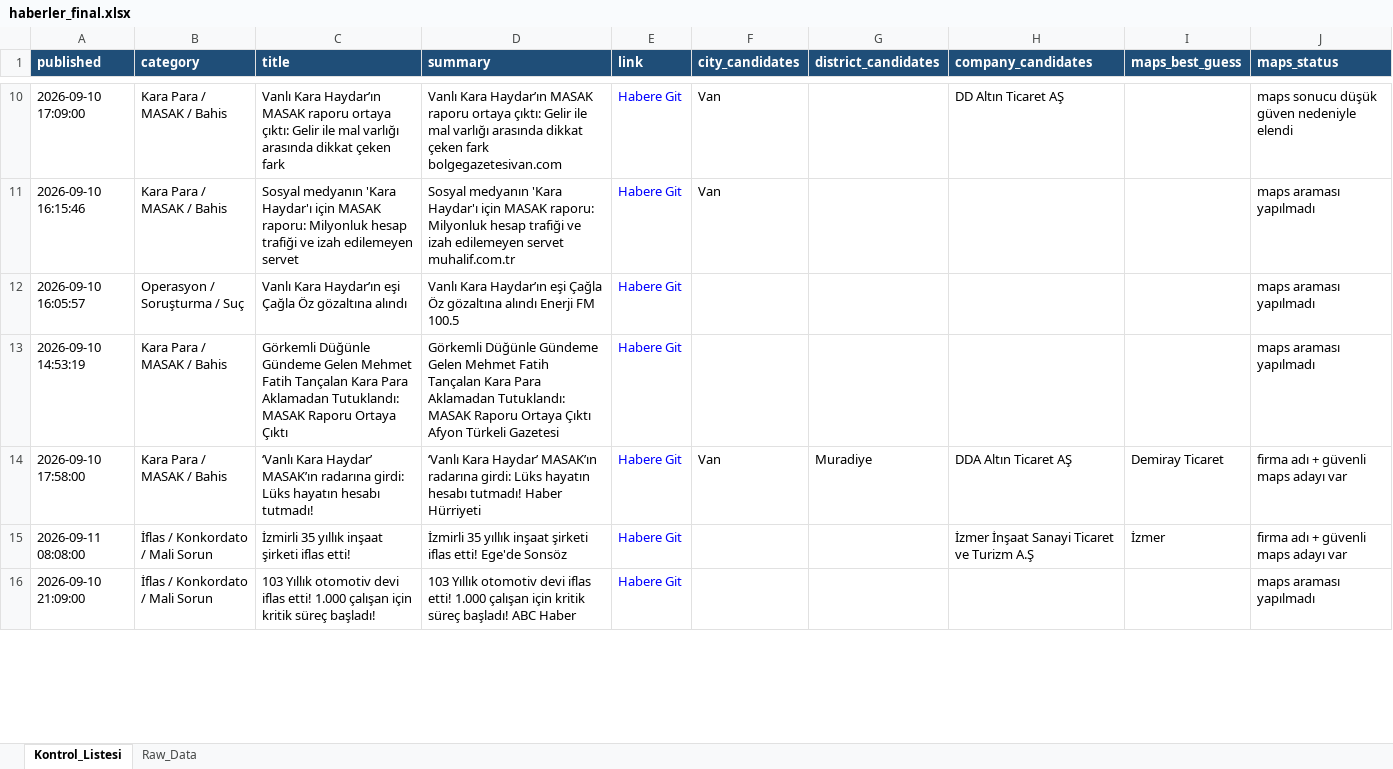
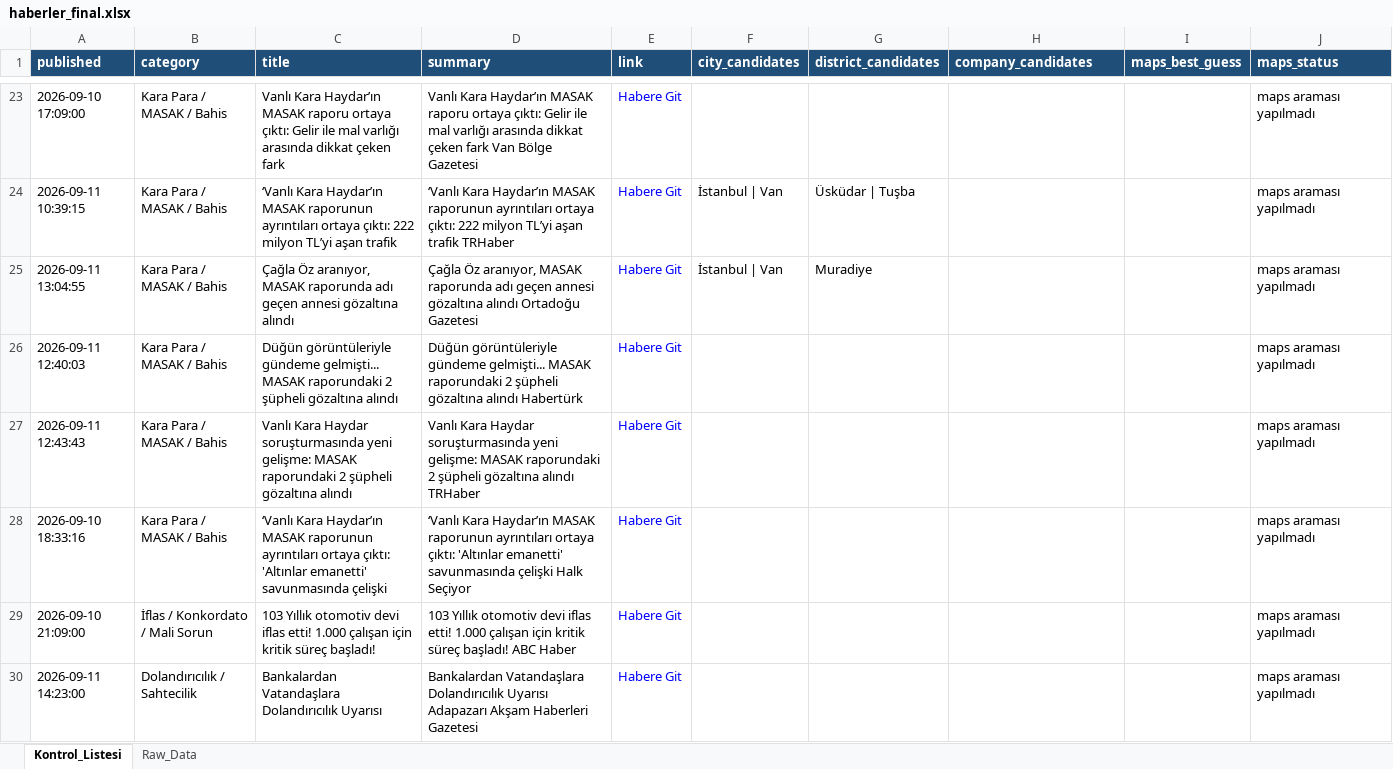
Before and after one commit to 19982109/haber-risk-monitor, an Excel workbook: data/haberler_final.xlsx, sheet Kontrol_Listesi, drawn as a sheet; only a part is shown, gaps mark what is left out; values as stored, in another font and other column widths than the file's, no borders; removed rows and columns are numbered as before the commit, all else as after; the diff covers the shown part only; the diff names each change by its address in the sheet, - before the commit and + after, or states it on an @@ line.

```diff
--- a/data/haberler_final.xlsx (sheet Kontrol_Listesi)
+++ b/data/haberler_final.xlsx (sheet Kontrol_Listesi)
-D23 (summary): …çeken fark bolgegazetesivan.com
+D23 (summary): …çeken fark Van Bölge Gazetesi
-F23 (city_candidates): Van
+F23 (city_candidates): (empty)
-H23 (company_candidates): DD Altın Ticaret AŞ
+H23 (company_candidates): (empty)
-J23 (maps_status): maps sonucu düşük güven nedeniyle elendi
+J23 (maps_status): maps araması yapılmadı
+row 24: 2026-09-11 10:39:15 | Kara Para / MASAK / Bahis | ‘Vanlı Kara Haydar’ın MASAK raporunun ayrıntıları ortaya çıktı: 222 milyon TL’yi aşan trafik | ‘Vanlı Kara Haydar’ın MASAK raporunun ayrıntıları ortaya çıktı: 222 milyon TL’yi aşan trafik TRHaber | Habere Git | İstanbul | Van | Üsküdar | Tuşba |  |  | maps araması yapılmadı
+row 25: 2026-09-11 13:04:55 | Kara Para / MASAK / Bahis | Çağla Öz aranıyor, MASAK raporunda adı geçen annesi gözaltına alındı | Çağla Öz aranıyor, MASAK raporunda adı geçen annesi gözaltına alındı Ortadoğu Gazetesi | Habere Git | İstanbul | Van | Muradiye |  |  | maps araması yapılmadı
+row 26: 2026-09-11 12:40:03 | Kara Para / MASAK / Bahis | Düğün görüntüleriyle gündeme gelmişti... MASAK raporundaki 2 şüpheli gözaltına alındı | Düğün görüntüleriyle gündeme gelmişti... MASAK raporundaki 2 şüpheli gözaltına alındı Habertürk | Habere Git |  |  |  |  | maps araması yapılmadı
-A27 (published): 2026-09-10 16:15:46
+A27 (published): 2026-09-11 12:43:43
-C27 (title): Sosyal medyanın 'Kara Haydar'ı için MASAK raporu: Milyonluk hesap trafiği ve izah edilemeyen servet
+C27 (title): Vanlı Kara Haydar soruşturmasında yeni gelişme: MASAK raporundaki 2 şüpheli gözaltına alındı
-D27 (summary): Sosyal medyanın 'Kara Haydar'ı için MASAK raporu: Milyonluk hesap trafiği ve izah edilemeyen servet muhalif.com.tr
+D27 (summary): Vanlı Kara Haydar soruşturmasında yeni gelişme: MASAK raporundaki 2 şüpheli gözaltına alındı TRHaber
-F27 (city_candidates): Van
+F27 (city_candidates): (empty)
-row 12: 2026-09-10 16:05:57 | Operasyon / Soruşturma / Suç | Vanlı Kara Haydar’ın eşi Çağla Öz gözaltına alındı | Vanlı Kara Haydar’ın eşi Çağla Öz gözaltına alındı Enerji FM 100.5 | Habere Git |  |  |  |  | maps araması yapılmadı
-A28 (published): 2026-09-10 14:53:19
+A28 (published): 2026-09-10 18:33:16
-C28 (title): Görkemli Düğünle Gündeme Gelen Mehmet Fatih Tançalan Kara Para Aklamadan Tutuklandı: MASAK Raporu Ortaya Çıktı
+C28 (title): ‘Vanlı Kara Haydar’ın MASAK raporunun ayrıntıları ortaya çıktı: 'Altınlar emanetti' savunmasında çelişki
-D28 (summary): Görkemli Düğünle Gündeme Gelen Mehmet Fatih Tançalan Kara Para Aklamadan Tutuklandı: MASAK Raporu Ortaya Çıktı Afyon Türkeli Gazetesi
+D28 (summary): ‘Vanlı Kara Haydar’ın MASAK raporunun ayrıntıları ortaya çıktı: 'Altınlar emanetti' savunmasında çelişki Halk Seçiyor
-row 14: 2026-09-10 17:58:00 | Kara Para / MASAK / Bahis | ‘Vanlı Kara Haydar’ MASAK’ın radarına girdi: Lüks hayatın hesabı tutmadı! | ‘Vanlı Kara Haydar’ MASAK’ın radarına girdi: Lüks hayatın hesabı tutmadı! Haber Hürriyeti | Habere Git | Van | Muradiye | DDA Altın Ticaret AŞ | Demiray Ticaret | firma adı + güvenli maps adayı var
-row 15: 2026-09-11 08:08:00 | İflas / Konkordato / Mali Sorun | İzmirli 35 yıllık inşaat şirketi iflas etti! | İzmirli 35 yıllık inşaat şirketi iflas etti! Ege'de Sonsöz | Habere Git |  |  | İzmer İnşaat Sanayi Ticaret ve Turizm A.Ş | İzmer | firma adı + güvenli maps adayı var
+row 30: 2026-09-11 14:23:00 | Dolandırıcılık / Sahtecilik | Bankalardan Vatandaşlara Dolandırıcılık Uyarısı | Bankalardan Vatandaşlara Dolandırıcılık Uyarısı Adapazarı Akşam Haberleri Gazetesi | Habere Git |  |  |  |  | maps araması yapılmadı
```
Also changed, not shown: 35 added rows, 33 removed rows and 81 edited cells elsewhere in this sheet, sheet Raw_Data, 1 other file.
